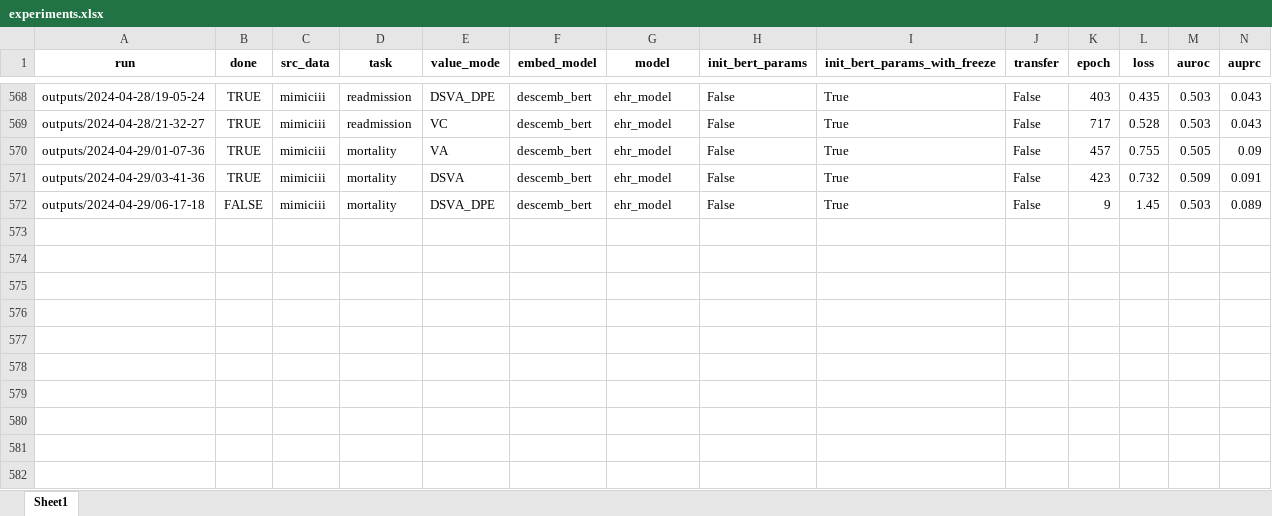
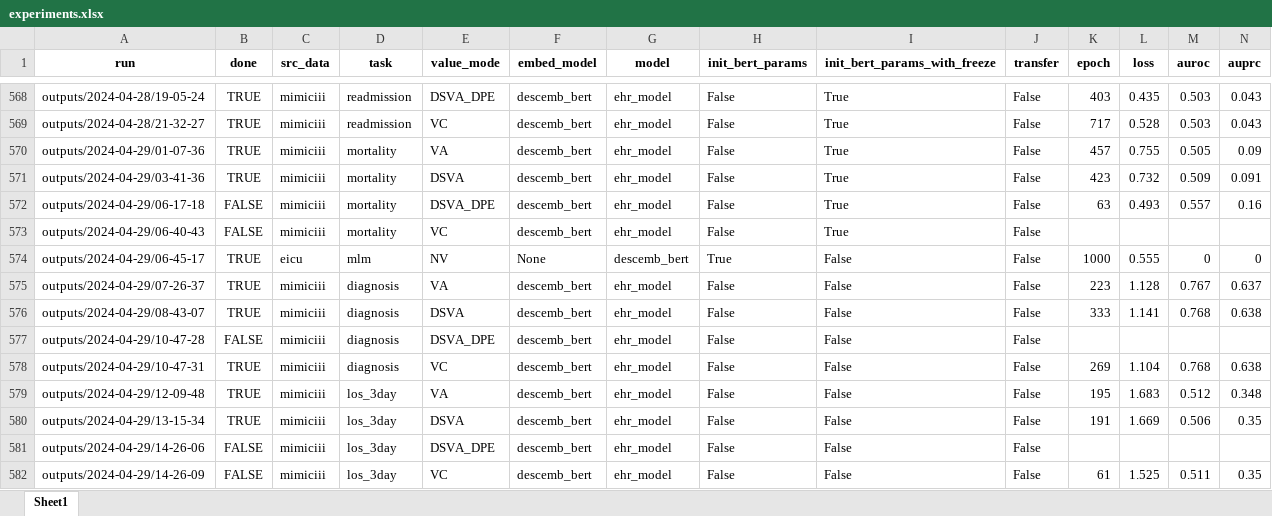
Before and after one commit to constantinkappel/dlh_project, an Excel workbook: project_code/DescEmb/outputs/experiments.xlsx, sheet Sheet1, drawn as a sheet; only a part is shown, gaps mark what is left out; values as stored, in another font and other column widths than the file's, no borders; the diff names each change by its address in the sheet, - before the commit and + after, or states it on an @@ line.

```diff
--- a/project_code/DescEmb/outputs/experiments.xlsx (sheet Sheet1)
+++ b/project_code/DescEmb/outputs/experiments.xlsx (sheet Sheet1)
-K572 (epoch): 9
+K572 (epoch): 63
-L572 (loss): 1.45
+L572 (loss): 0.493
-M572 (auroc): 0.503
+M572 (auroc): 0.557
-N572 (auprc): 0.089
+N572 (auprc): 0.16
+row 573: outputs/2024-04-29/06-40-43 | FALSE | mimiciii | mortality | VC | descemb_bert | ehr_model | False | True | False
+row 574: outputs/2024-04-29/06-45-17 | TRUE | eicu | mlm | NV | None | descemb_bert | True | False | False | 1000 | 0.555 | 0 | 0
+row 575: outputs/2024-04-29/07-26-37 | TRUE | mimiciii | diagnosis | VA | descemb_bert | ehr_model | False | False | False | 223 | 1.128 | 0.767 | 0.637
+row 576: outputs/2024-04-29/08-43-07 | TRUE | mimiciii | diagnosis | DSVA | descemb_bert | ehr_model | False | False | False | 333 | 1.141 | 0.768 | 0.638
+row 577: outputs/2024-04-29/10-47-28 | FALSE | mimiciii | diagnosis | DSVA_DPE | descemb_bert | ehr_model | False | False | False
+row 578: outputs/2024-04-29/10-47-31 | TRUE | mimiciii | diagnosis | VC | descemb_bert | ehr_model | False | False | False | 269 | 1.104 | 0.768 | 0.638
+row 579: outputs/2024-04-29/12-09-48 | TRUE | mimiciii | los_3day | VA | descemb_bert | ehr_model | False | False | False | 195 | 1.683 | 0.512 | 0.348
+row 580: outputs/2024-04-29/13-15-34 | TRUE | mimiciii | los_3day | DSVA | descemb_bert | ehr_model | False | False | False | 191 | 1.669 | 0.506 | 0.35
+row 581: outputs/2024-04-29/14-26-06 | FALSE | mimiciii | los_3day | DSVA_DPE | descemb_bert | ehr_model | False | False | False
+row 582: outputs/2024-04-29/14-26-09 | FALSE | mimiciii | los_3day | VC | descemb_bert | ehr_model | False | False | False | 61 | 1.525 | 0.511 | 0.35
```
Also changed, not shown: 13 other files.
